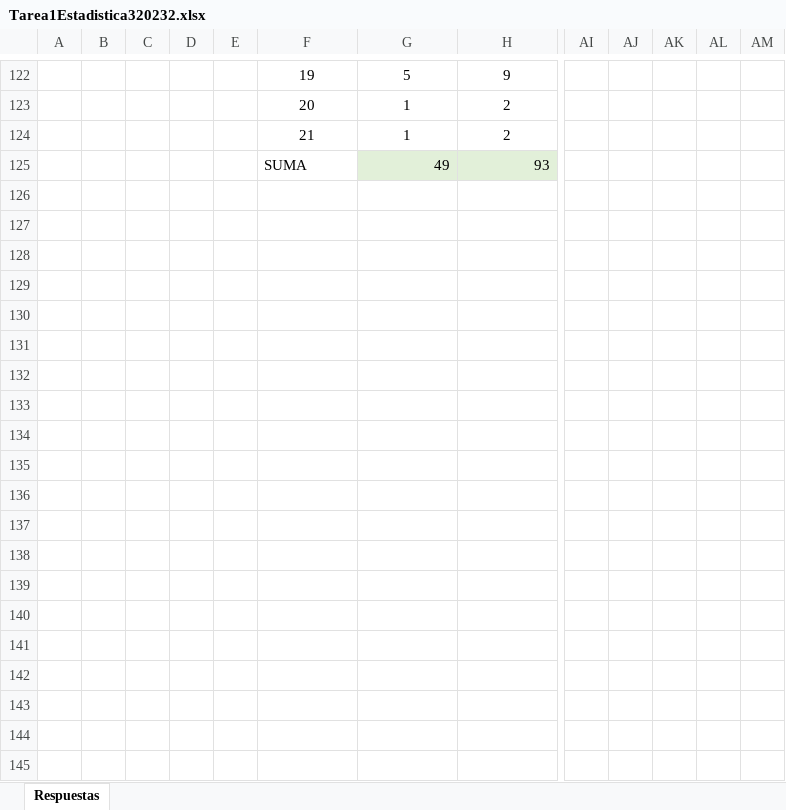
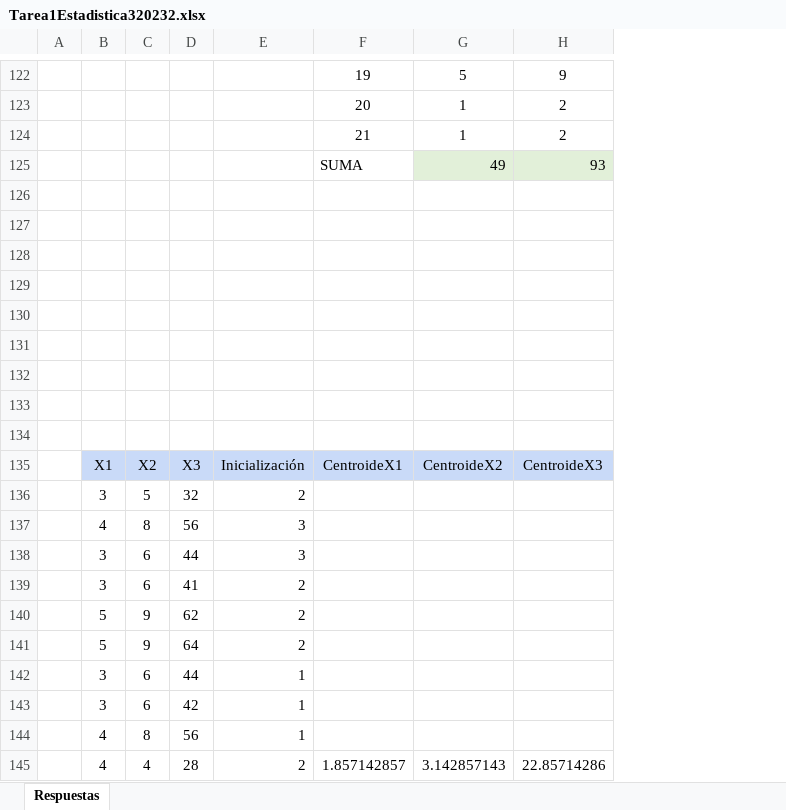
Before and after one commit to MiguelRiosT/Estadistica3_2023-2, an Excel workbook: Tarea1/doc/ExcelEmpleadoPunto1/Tarea1Estadistica320232.xlsx, sheet Respuestas, drawn as a sheet; only a part is shown, gaps mark what is left out; values as stored, in another font and other column widths than the file's, no borders; charts and pictures not drawn; removed rows and columns are numbered as before the commit, all else as after; rows hold the shown columns only; the diff covers the shown part only; the diff names each change by its address in the sheet, - before the commit and + after, or states it on an @@ line.

```diff
--- a/Tarea1/doc/ExcelEmpleadoPunto1/Tarea1Estadistica320232.xlsx (sheet Respuestas)
+++ b/Tarea1/doc/ExcelEmpleadoPunto1/Tarea1Estadistica320232.xlsx (sheet Respuestas)
-column E, empty
+column E, empty
-column AI, empty
-column AJ, empty
-column AK, empty
-column AL, empty
-column AM, empty
+row 126: (empty)
+row 127: (empty)
+row 128: (empty)
+row 129: (empty)
+row 130: (empty)
+row 131: (empty)
+row 132: (empty)
+row 133: (empty)
+row 134: (empty)
+row 135:  | X1 | X2 | X3 | Inicialización | CentroideX1 | CentroideX2 | CentroideX3
+row 136:  | 3 | 5 | 32 | 2
+row 137:  | 4 | 8 | 56 | 3
+row 138:  | 3 | 6 | 44 | 3
+row 139:  | 3 | 6 | 41 | 2
+row 140:  | 5 | 9 | 62 | 2
+row 141:  | 5 | 9 | 64 | 2
+row 142:  | 3 | 6 | 44 | 1
+row 143:  | 3 | 6 | 42 | 1
+row 144:  | 4 | 8 | 56 | 1
+row 145:  | 4 | 4 | 28 | 2 | 1.857142857 | 3.142857143 | 22.85714286
```
Also changed, not shown: 13 added rows, 2 removed rows, 159 edited cells, cell formats and merged cells elsewhere in this sheet, formulas that keep their value, charts or pictures, 1 other file.
